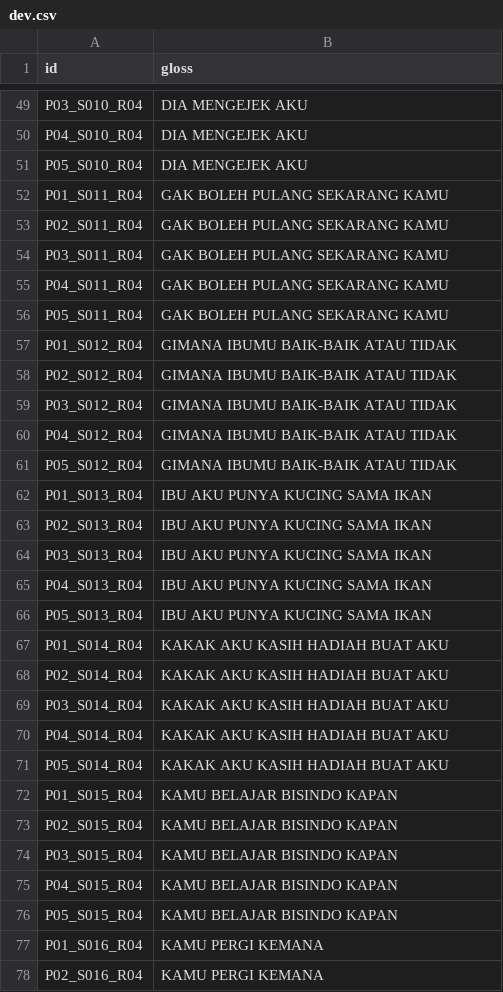
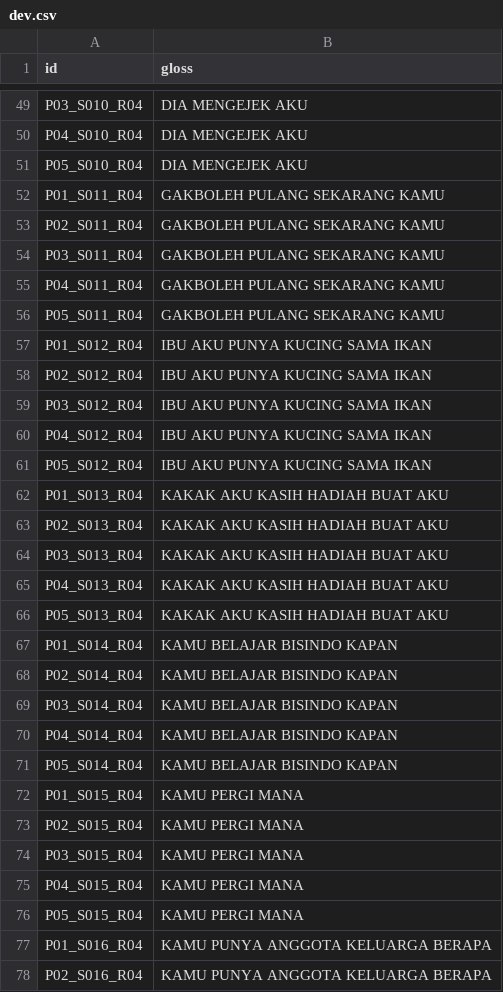
Before and after one commit to MahardikaPratama/MSLR_ICCV2025, a CSV file: preprocess/mslr2025/SD/dev.csv, drawn as a sheet; only a part is shown, gaps mark what is left out; the diff covers the shown part only.

```diff
--- a/preprocess/mslr2025/SD/dev.csv
+++ b/preprocess/mslr2025/SD/dev.csv
@@ -51,28 +51,28 @@ P04_S010_R04|DIA MENGEJEK AKU
 P05_S010_R04|DIA MENGEJEK AKU
-P01_S011_R04|GAK BOLEH PULANG SEKARANG KAMU
-P02_S011_R04|GAK BOLEH PULANG SEKARANG KAMU
-P03_S011_R04|GAK BOLEH PULANG SEKARANG KAMU
-P04_S011_R04|GAK BOLEH PULANG SEKARANG KAMU
-P05_S011_R04|GAK BOLEH PULANG SEKARANG KAMU
-P01_S012_R04|GIMANA IBUMU BAIK-BAIK ATAU TIDAK
-P02_S012_R04|GIMANA IBUMU BAIK-BAIK ATAU TIDAK
-P03_S012_R04|GIMANA IBUMU BAIK-BAIK ATAU TIDAK
-P04_S012_R04|GIMANA IBUMU BAIK-BAIK ATAU TIDAK
-P05_S012_R04|GIMANA IBUMU BAIK-BAIK ATAU TIDAK
-P01_S013_R04|IBU AKU PUNYA KUCING SAMA IKAN
-P02_S013_R04|IBU AKU PUNYA KUCING SAMA IKAN
-P03_S013_R04|IBU AKU PUNYA KUCING SAMA IKAN
-P04_S013_R04|IBU AKU PUNYA KUCING SAMA IKAN
-P05_S013_R04|IBU AKU PUNYA KUCING SAMA IKAN
-P01_S014_R04|KAKAK AKU KASIH HADIAH BUAT AKU
-P02_S014_R04|KAKAK AKU KASIH HADIAH BUAT AKU
-P03_S014_R04|KAKAK AKU KASIH HADIAH BUAT AKU
-P04_S014_R04|KAKAK AKU KASIH HADIAH BUAT AKU
-P05_S014_R04|KAKAK AKU KASIH HADIAH BUAT AKU
-P01_S015_R04|KAMU BELAJAR BISINDO KAPAN
-P02_S015_R04|KAMU BELAJAR BISINDO KAPAN
-P03_S015_R04|KAMU BELAJAR BISINDO KAPAN
-P04_S015_R04|KAMU BELAJAR BISINDO KAPAN
-P05_S015_R04|KAMU BELAJAR BISINDO KAPAN
-P01_S016_R04|KAMU PERGI KEMANA
-P02_S016_R04|KAMU PERGI KEMANA
+P01_S011_R04|GAKBOLEH PULANG SEKARANG KAMU
+P02_S011_R04|GAKBOLEH PULANG SEKARANG KAMU
+P03_S011_R04|GAKBOLEH PULANG SEKARANG KAMU
+P04_S011_R04|GAKBOLEH PULANG SEKARANG KAMU
+P05_S011_R04|GAKBOLEH PULANG SEKARANG KAMU
+P01_S012_R04|IBU AKU PUNYA KUCING SAMA IKAN
+P02_S012_R04|IBU AKU PUNYA KUCING SAMA IKAN
+P03_S012_R04|IBU AKU PUNYA KUCING SAMA IKAN
+P04_S012_R04|IBU AKU PUNYA KUCING SAMA IKAN
+P05_S012_R04|IBU AKU PUNYA KUCING SAMA IKAN
+P01_S013_R04|KAKAK AKU KASIH HADIAH BUAT AKU
+P02_S013_R04|KAKAK AKU KASIH HADIAH BUAT AKU
+P03_S013_R04|KAKAK AKU KASIH HADIAH BUAT AKU
+P04_S013_R04|KAKAK AKU KASIH HADIAH BUAT AKU
+P05_S013_R04|KAKAK AKU KASIH HADIAH BUAT AKU
+P01_S014_R04|KAMU BELAJAR BISINDO KAPAN
+P02_S014_R04|KAMU BELAJAR BISINDO KAPAN
+P03_S014_R04|KAMU BELAJAR BISINDO KAPAN
+P04_S014_R04|KAMU BELAJAR BISINDO KAPAN
+P05_S014_R04|KAMU BELAJAR BISINDO KAPAN
+P01_S015_R04|KAMU PERGI MANA
+P02_S015_R04|KAMU PERGI MANA
+P03_S015_R04|KAMU PERGI MANA
+P04_S015_R04|KAMU PERGI MANA
+P05_S015_R04|KAMU PERGI MANA
+P01_S016_R04|KAMU PUNYA ANGGOTA KELUARGA BERAPA
+P02_S016_R04|KAMU PUNYA ANGGOTA KELUARGA BERAPA
```
Also changed, not shown: 48 edited cells elsewhere in this file, preprocess/mslr2025/SD/test.csv, preprocess/mslr2025/SD/train.csv, 17 other files.
